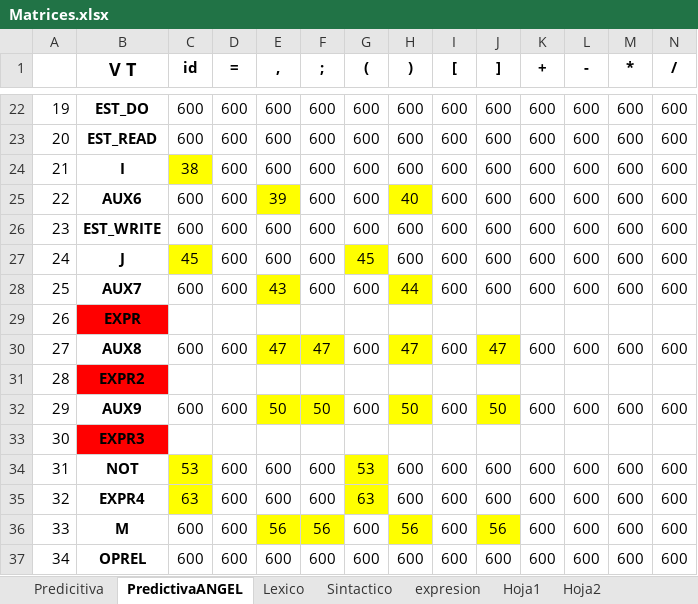
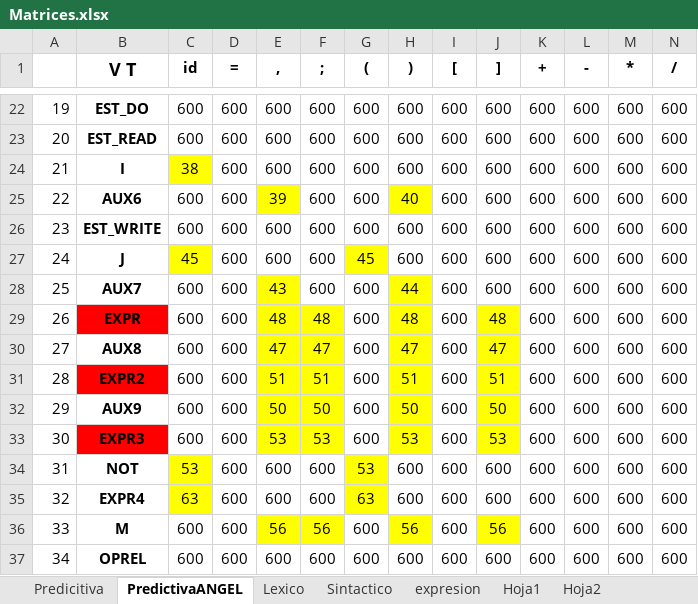
Before and after one commit to eiffela65/compiler-intepreter, an Excel workbook: docs/Matrices.xlsx, sheet PredictivaANGEL, drawn as a sheet; only a part is shown, gaps mark what is left out; values as stored, in another font and other column widths than the file's, no borders; charts and pictures not drawn; removed rows and columns are numbered as before the commit, all else as after; rows hold the shown columns only; the diff names each change by its address in the sheet, - before the commit and + after, or states it on an @@ line.

```diff
--- a/docs/Matrices.xlsx (sheet PredictivaANGEL)
+++ b/docs/Matrices.xlsx (sheet PredictivaANGEL)
-row 29: 26 | EXPR
+row 29: 26 | EXPR | 600 | 600 | 48 | 48 | 600 | 48 | 600 | 48 | 600 | 600 | 600 | 600
-row 31: 28 | EXPR2
+row 31: 28 | EXPR2 | 600 | 600 | 51 | 51 | 600 | 51 | 600 | 51 | 600 | 600 | 600 | 600
-row 33: 30 | EXPR3
+row 33: 30 | EXPR3 | 600 | 600 | 53 | 53 | 600 | 53 | 600 | 53 | 600 | 600 | 600 | 600
```
Also changed, not shown: 1 other file.
